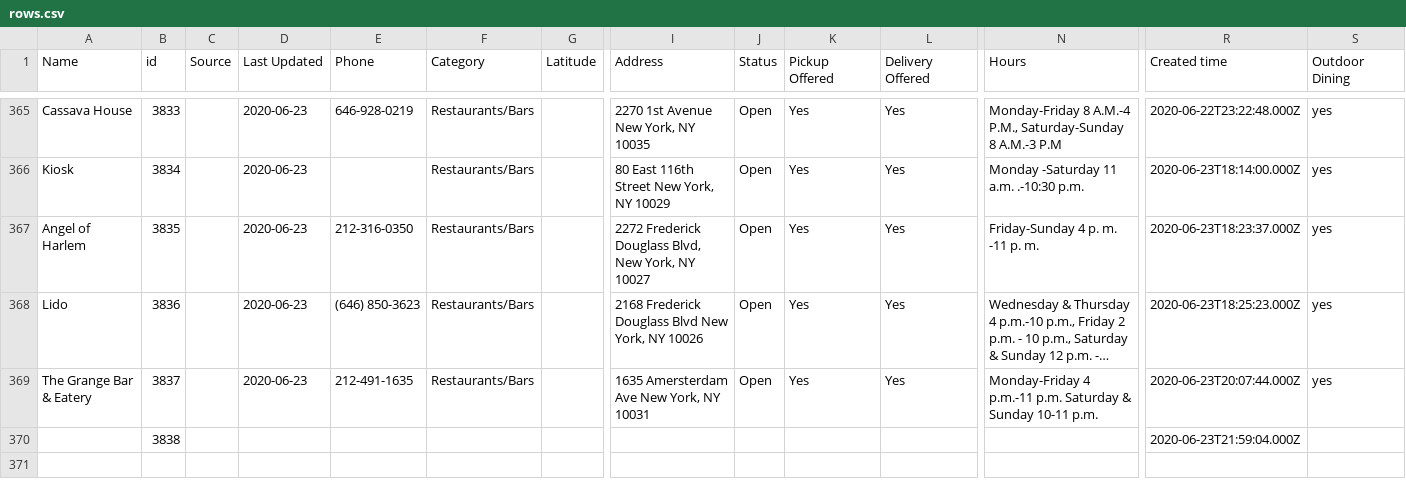
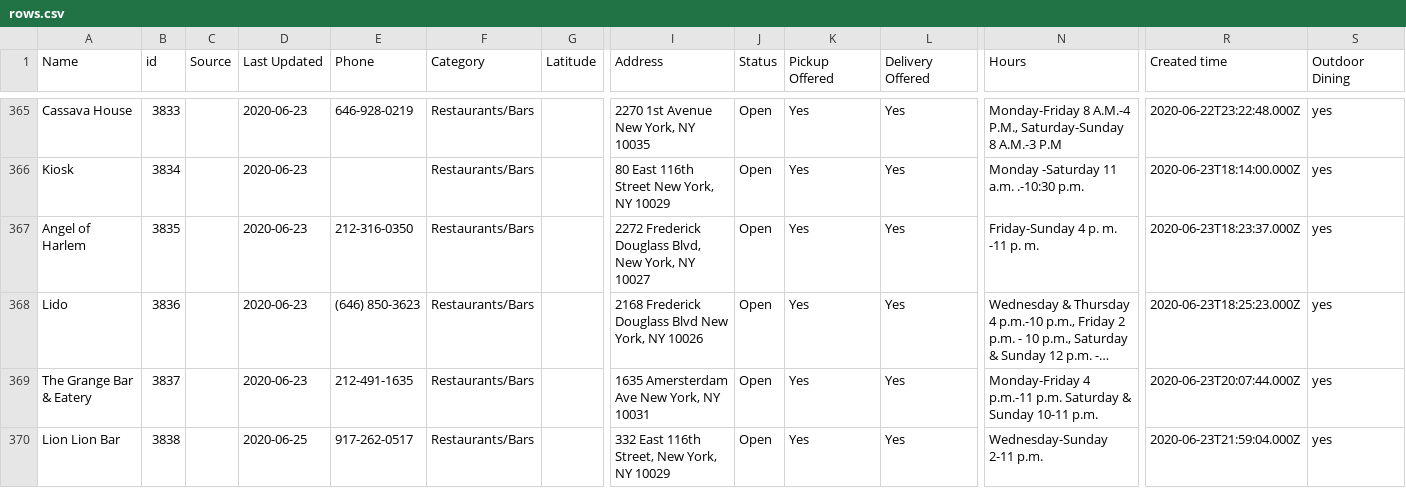
Before and after one commit to zhik/whos-open-uptowngrandcentral, a CSV file: data/rows.csv, drawn as a sheet; only a part is shown, gaps mark what is left out; long unchanged cells end in …; removed rows and columns are numbered as before the commit, all else as after; rows hold the shown columns only; the diff covers the shown part only; the diff names each change by its address in the sheet, - before the commit and + after, or states it on an @@ line.

Commit message:
Update rows.csv

```diff
--- a/data/rows.csv
+++ b/data/rows.csv
-row 370:  | 3838 |  |  |  |  |  |  |  |  |  |  | 2020-06-23T21:59:04.000Z
+row 370: Lion Lion Bar | 3838 |  | 2020-06-25 | 917-262-0517 | Restaurants/Bars |  | 332 East 116th Street, New York, NY 10029 | Open | Yes | Yes | Wednesday-Sunday 2-11 p.m. | 2020-06-23T21:59:04.000Z | yes
```
Also changed, not shown: 1 added row and 4 edited cells elsewhere in this file.
